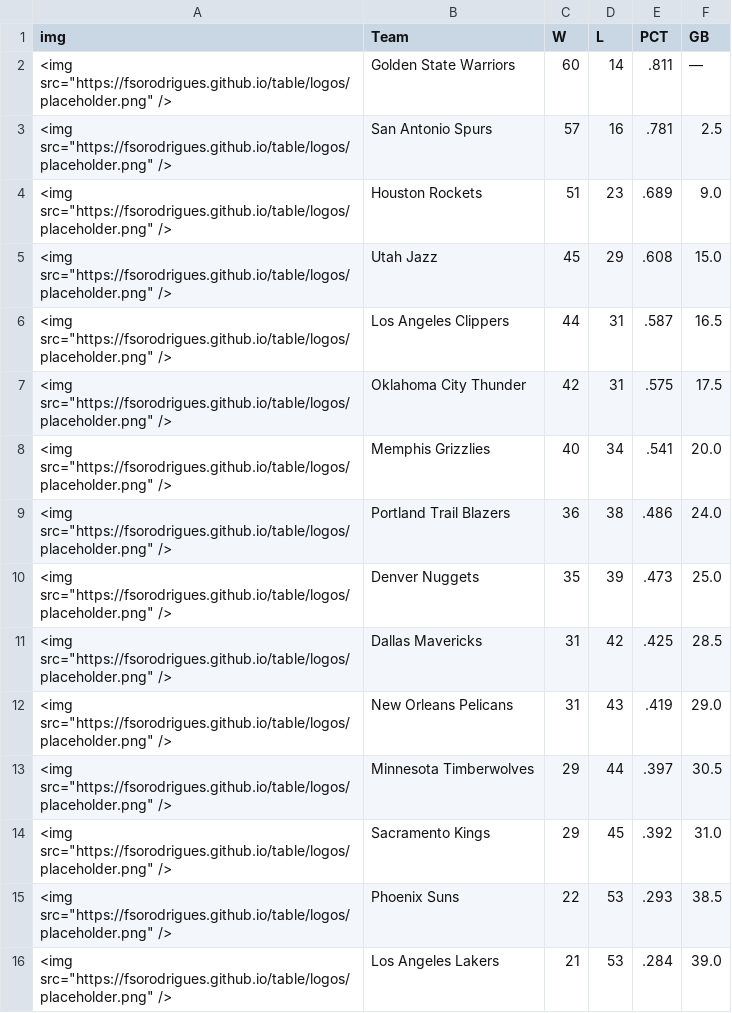
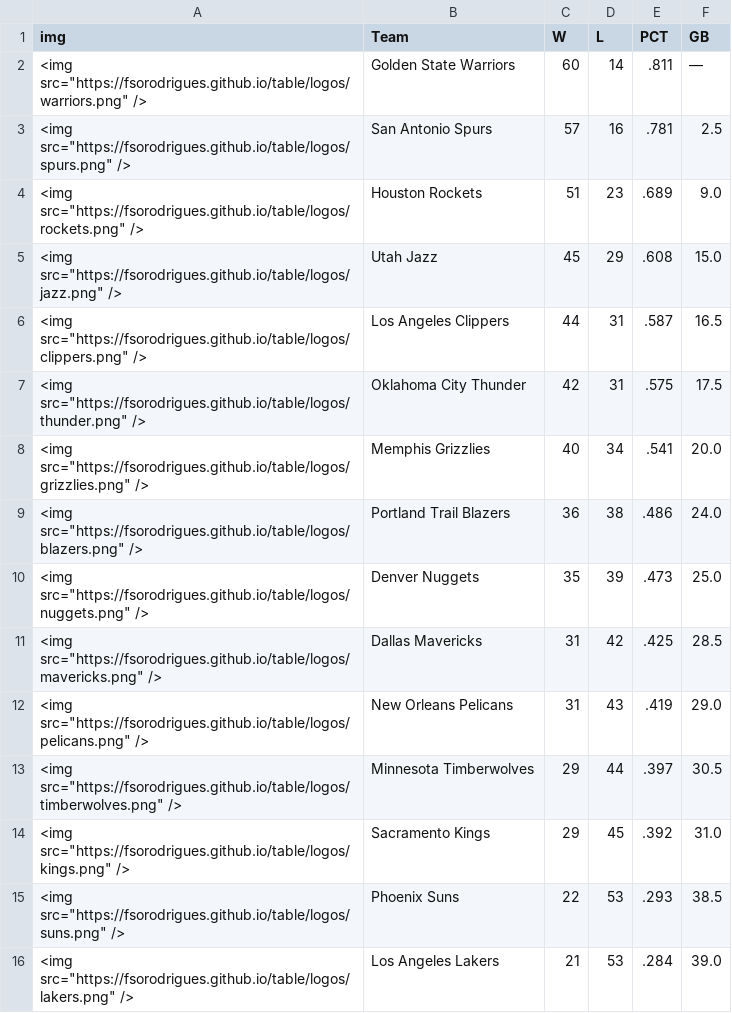
Before and after one commit to fsorodrigues/table, a CSV file: west_standings.csv, drawn as a sheet.

```diff
--- a/west_standings.csv
+++ b/west_standings.csv
@@ -1,16 +1,16 @@
 img,Team,W,L,PCT,GB
-<img src="https://fsorodrigues.github.io/table/logos/placeholder.png" />,Golden State Warriors,60,14,.811,—
-<img src="https://fsorodrigues.github.io/table/logos/placeholder.png" />,San Antonio Spurs,57,16,.781,2.5
-<img src="https://fsorodrigues.github.io/table/logos/placeholder.png" />,Houston Rockets,51,23,.689,9.0
-<img src="https://fsorodrigues.github.io/table/logos/placeholder.png" />,Utah Jazz,45,29,.608,15.0
-<img src="https://fsorodrigues.github.io/table/logos/placeholder.png" />,Los Angeles Clippers,44,31,.587,16.5
-<img src="https://fsorodrigues.github.io/table/logos/placeholder.png" />,Oklahoma City Thunder,42,31,.575,17.5
-<img src="https://fsorodrigues.github.io/table/logos/placeholder.png" />,Memphis Grizzlies,40,34,.541,20.0
-<img src="https://fsorodrigues.github.io/table/logos/placeholder.png" />,Portland Trail Blazers,36,38,.486,24.0
-<img src="https://fsorodrigues.github.io/table/logos/placeholder.png" />,Denver Nuggets,35,39,.473,25.0
-<img src="https://fsorodrigues.github.io/table/logos/placeholder.png" />,Dallas Mavericks,31,42,.425,28.5
-<img src="https://fsorodrigues.github.io/table/logos/placeholder.png" />,New Orleans Pelicans,31,43,.419,29.0
-<img src="https://fsorodrigues.github.io/table/logos/placeholder.png" />,Minnesota Timberwolves ,29,44,.397,30.5
-<img src="https://fsorodrigues.github.io/table/logos/placeholder.png" />,Sacramento Kings,29,45,.392,31.0
-<img src="https://fsorodrigues.github.io/table/logos/placeholder.png" />,Phoenix Suns,22,53,.293,38.5
-<img src="https://fsorodrigues.github.io/table/logos/placeholder.png" />,Los Angeles Lakers,21,53,.284,39.0
+<img src="https://fsorodrigues.github.io/table/logos/warriors.png" />,Golden State Warriors,60,14,.811,—
+<img src="https://fsorodrigues.github.io/table/logos/spurs.png" />,San Antonio Spurs,57,16,.781,2.5
+<img src="https://fsorodrigues.github.io/table/logos/rockets.png" />,Houston Rockets,51,23,.689,9.0
+<img src="https://fsorodrigues.github.io/table/logos/jazz.png" />,Utah Jazz,45,29,.608,15.0
+<img src="https://fsorodrigues.github.io/table/logos/clippers.png" />,Los Angeles Clippers,44,31,.587,16.5
+<img src="https://fsorodrigues.github.io/table/logos/thunder.png" />,Oklahoma City Thunder,42,31,.575,17.5
+<img src="https://fsorodrigues.github.io/table/logos/grizzlies.png" />,Memphis Grizzlies,40,34,.541,20.0
+<img src="https://fsorodrigues.github.io/table/logos/blazers.png" />,Portland Trail Blazers,36,38,.486,24.0
+<img src="https://fsorodrigues.github.io/table/logos/nuggets.png" />,Denver Nuggets,35,39,.473,25.0
+<img src="https://fsorodrigues.github.io/table/logos/mavericks.png" />,Dallas Mavericks,31,42,.425,28.5
+<img src="https://fsorodrigues.github.io/table/logos/pelicans.png" />,New Orleans Pelicans,31,43,.419,29.0
+<img src="https://fsorodrigues.github.io/table/logos/timberwolves.png" />,Minnesota Timberwolves ,29,44,.397,30.5
+<img src="https://fsorodrigues.github.io/table/logos/kings.png" />,Sacramento Kings,29,45,.392,31.0
+<img src="https://fsorodrigues.github.io/table/logos/suns.png" />,Phoenix Suns,22,53,.293,38.5
+<img src="https://fsorodrigues.github.io/table/logos/lakers.png" />,Los Angeles Lakers,21,53,.284,39.0
```
Also changed, not shown: east_standings.csv, 20 other files.
